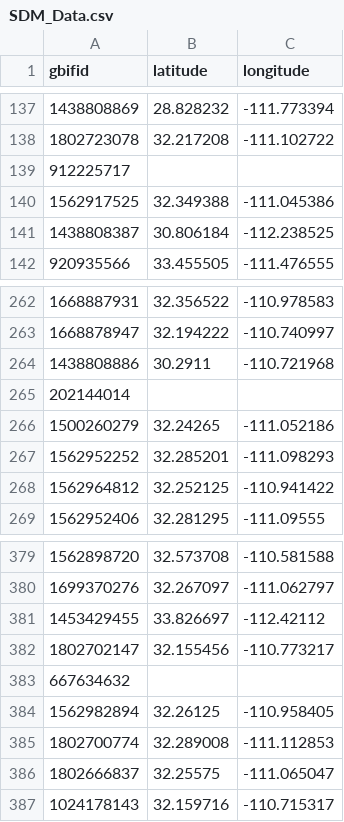
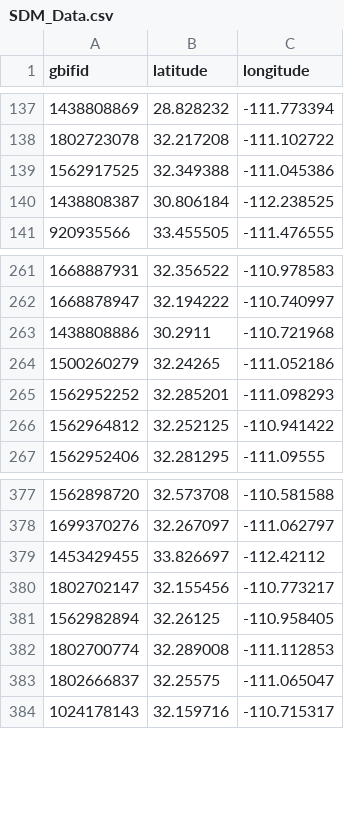
Before and after one commit to rprok002/Reproducible-Science, a CSV file: Species Distribution Model/SDM_Data.csv, drawn as a sheet; only a part is shown, gaps mark what is left out; the diff names each change by its address in the sheet, - before the commit and + after, or states it on an @@ line.

Commit message:
Species Distribution Push

```diff
--- a/Species Distribution Model/SDM_Data.csv
+++ b/Species Distribution Model/SDM_Data.csv
-row 139: 912225717
-row 265: 202144014
-row 383: 667634632
```
Also changed, not shown: 2 other files.
